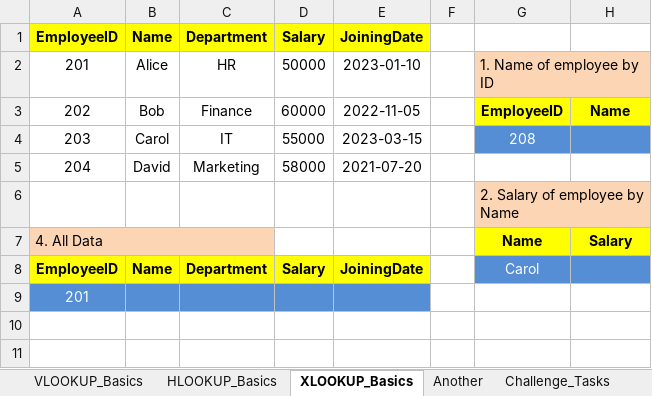
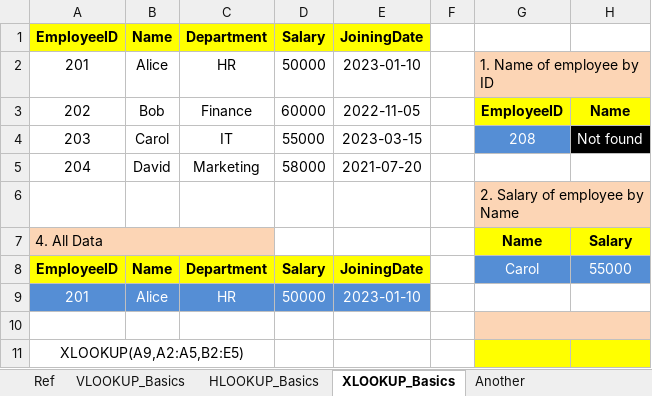
Before and after one commit to Chetan-ASDC/FOI_4, an Excel workbook: Excel/05Lookup_Functions.xlsx, sheet XLOOKUP_Basics, drawn as a sheet; values as stored, in another font and other column widths than the file's, no borders; addresses are those after the commit; the diff names each change by its address in the sheet, - before the commit and + after, or states it on an @@ line.

```diff
--- a/Excel/05Lookup_Functions.xlsx (sheet XLOOKUP_Basics)
+++ b/Excel/05Lookup_Functions.xlsx (sheet XLOOKUP_Basics)
+sheet tab: Ref
-H4: (empty)
+H4: Not found
-H4 fill: #558ED5
+H4 fill: #000000
-H8: (empty)
+H8: 55000
+row 9: 201 | Alice | HR | 50000 | 2023-01-10
+row 10: (empty)
-A11: 201
+A11: XLOOKUP(A9,A2:A5,B2:E5)
-A11:E11 fill: #558ED5
+A11:E11 fill: none
-A11 text colour: #FFFFFF
+A11 text colour: black
+A11:C11 merged
-G11:H11 fill: none
+G11:H11 fill: #FFFF00
```
Also changed, not shown: sheet VLOOKUP_Basics, sheet HLOOKUP_Basics, sheet Another, 2 other files.
